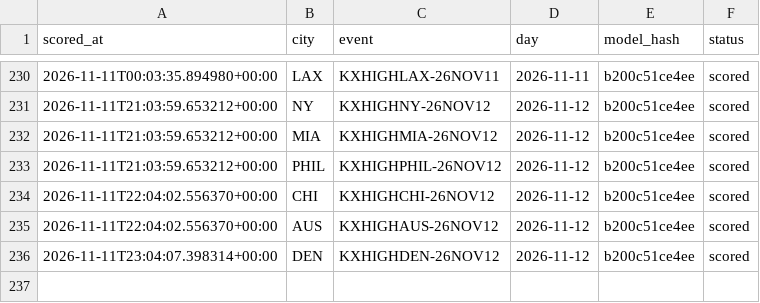
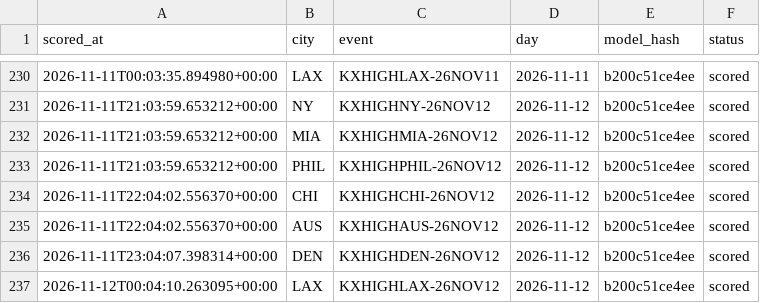
Before and after one commit to physicalreasoning/isotherm, a CSV file: runs.csv, drawn as a sheet; only a part is shown, gaps mark what is left out; the diff names each change by its address in the sheet, - before the commit and + after, or states it on an @@ line.

```diff
--- a/runs.csv
+++ b/runs.csv
+row 237: 2026-11-12T00:04:10.263095+00:00 | LAX | KXHIGHLAX-26NOV12 | 2026-11-12 | b200c51ce4ee | scored
```
Also changed, not shown: predictions.csv, trades.csv, 1 other file.
